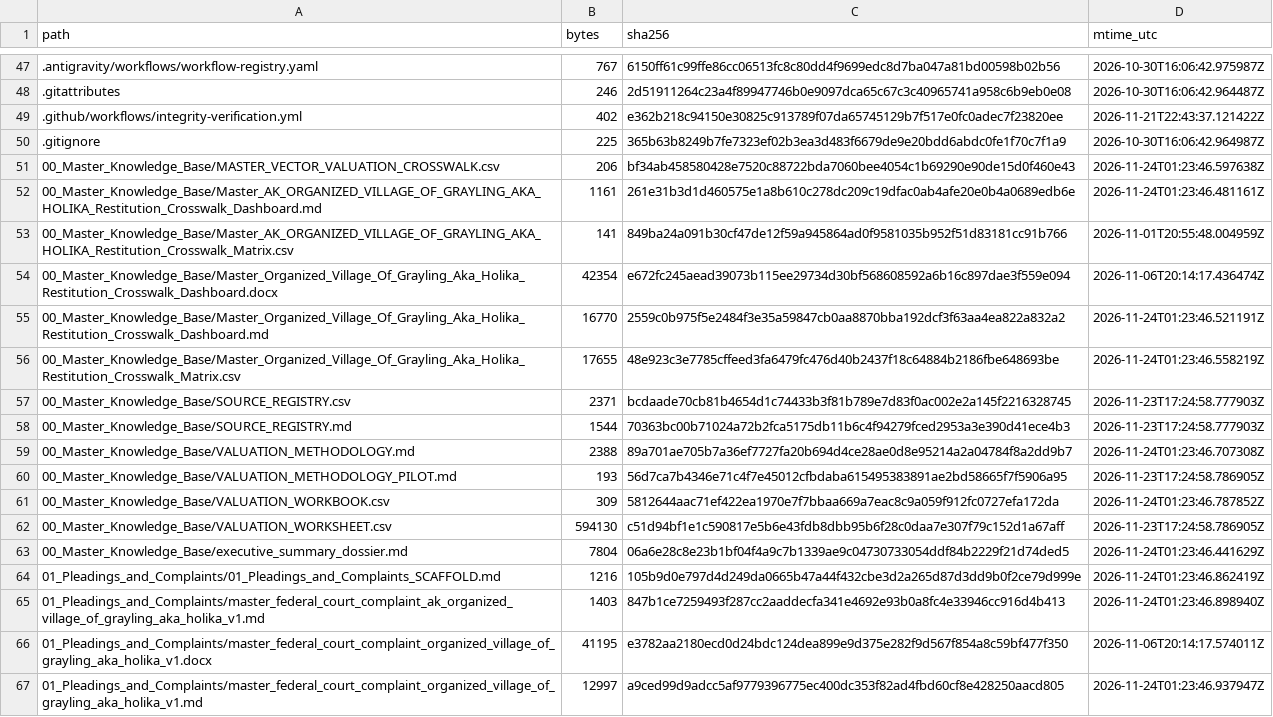
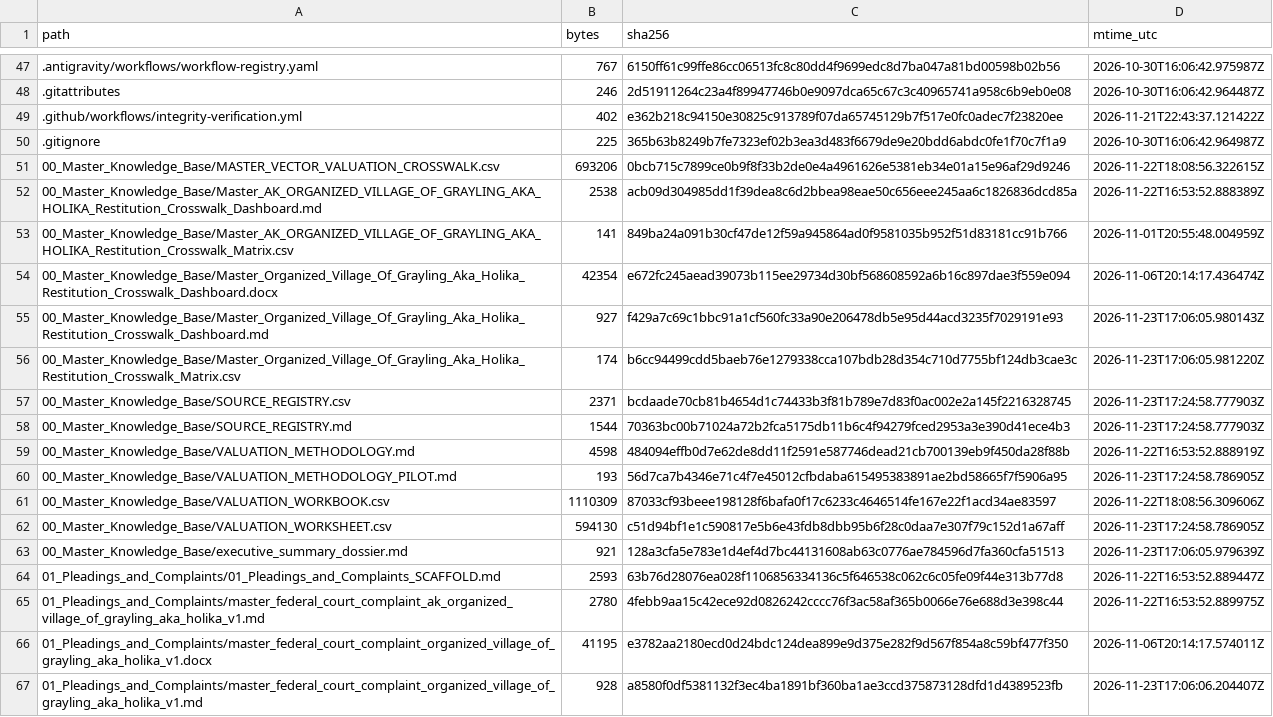
Before and after one commit to GlobalRestitutionAlliance/turtle-island-us-ak-organized-village-of-grayling-aka-holika-master-litigation, a CSV file: 99_Archives_and_Manifests/MANIFEST_SHA256.csv, drawn as a sheet; only a part is shown, gaps mark what is left out; the diff covers the shown part only.

```diff
--- a/99_Archives_and_Manifests/MANIFEST_SHA256.csv
+++ b/99_Archives_and_Manifests/MANIFEST_SHA256.csv
@@ -50,18 +50,18 @@ path,bytes,sha256,mtime_utc
 .gitignore,225,365b63b8249b7fe7323ef02b3ea3d483f6679de9e20bdd6abdc0fe1f70c7f1a9,2026-10-30T16:06:42.964987Z
-00_Master_Knowledge_Base/MASTER_VECTOR_VALUATION_CROSSWALK.csv,206,bf34ab458580428e7520c88722bda7060bee4054c1b69290e90de15d0f460e43,2026-11-24T01:23:46.597638Z
-00_Master_Knowledge_Base/Master_AK_ORGANIZED_VILLAGE_OF_GRAYLING_AKA_HOLIKA_Restitution_Crosswalk_Dashboard.md,1161,261e31b3d1d460575e1a8b610c278dc209c19dfac0ab4afe20e0b4a0689edb6e,2026-11-24T01:23:46.481161Z
+00_Master_Knowledge_Base/MASTER_VECTOR_VALUATION_CROSSWALK.csv,693206,0bcb715c7899ce0b9f8f33b2de0e4a4961626e5381eb34e01a15e96af29d9246,2026-11-22T18:08:56.322615Z
+00_Master_Knowledge_Base/Master_AK_ORGANIZED_VILLAGE_OF_GRAYLING_AKA_HOLIKA_Restitution_Crosswalk_Dashboard.md,2538,acb09d304985dd1f39dea8c6d2bbea98eae50c656eee245aa6c1826836dcd85a,2026-11-22T16:53:52.888389Z
 00_Master_Knowledge_Base/Master_AK_ORGANIZED_VILLAGE_OF_GRAYLING_AKA_HOLIKA_Restitution_Crosswalk_Matrix.csv,141,849ba24a091b30cf47de12f59a945864ad0f9581035b952f51d83181cc91b766,2026-11-01T20:55:48.004959Z
 00_Master_Knowledge_Base/Master_Organized_Village_Of_Grayling_Aka_Holika_Restitution_Crosswalk_Dashboard.docx,42354,e672fc245aead39073b115ee29734d30bf568608592a6b16c897dae3f559e094,2026-11-06T20:14:17.436474Z
-00_Master_Knowledge_Base/Master_Organized_Village_Of_Grayling_Aka_Holika_Restitution_Crosswalk_Dashboard.md,16770,2559c0b975f5e2484f3e35a59847cb0aa8870bba192dcf3f63aa4ea822a832a2,2026-11-24T01:23:46.521191Z
-00_Master_Knowledge_Base/Master_Organized_Village_Of_Grayling_Aka_Holika_Restitution_Crosswalk_Matrix.csv,17655,48e923c3e7785cffeed3fa6479fc476d40b2437f18c64884b2186fbe648693be,2026-11-24T01:23:46.558219Z
+00_Master_Knowledge_Base/Master_Organized_Village_Of_Grayling_Aka_Holika_Restitution_Crosswalk_Dashboard.md,927,f429a7c69c1bbc91a1cf560fc33a90e206478db5e95d44acd3235f7029191e93,2026-11-23T17:06:05.980143Z
+00_Master_Knowledge_Base/Master_Organized_Village_Of_Grayling_Aka_Holika_Restitution_Crosswalk_Matrix.csv,174,b6cc94499cdd5baeb76e1279338cca107bdb28d354c710d7755bf124db3cae3c,2026-11-23T17:06:05.981220Z
 00_Master_Knowledge_Base/SOURCE_REGISTRY.csv,2371,bcdaade70cb81b4654d1c74433b3f81b789e7d83f0ac002e2a145f2216328745,2026-11-23T17:24:58.777903Z
 00_Master_Knowledge_Base/SOURCE_REGISTRY.md,1544,70363bc00b71024a72b2fca5175db11b6c4f94279fced2953a3e390d41ece4b3,2026-11-23T17:24:58.777903Z
-00_Master_Knowledge_Base/VALUATION_METHODOLOGY.md,2388,89a701ae705b7a36ef7727fa20b694d4ce28ae0d8e95214a2a04784f8a2dd9b7,2026-11-24T01:23:46.707308Z
+00_Master_Knowledge_Base/VALUATION_METHODOLOGY.md,4598,484094effb0d7e62de8dd11f2591e587746dead21cb700139eb9f450da28f88b,2026-11-22T16:53:52.888919Z
 00_Master_Knowledge_Base/VALUATION_METHODOLOGY_PILOT.md,193,56d7ca7b4346e71c4f7e45012cfbdaba615495383891ae2bd58665f7f5906a95,2026-11-23T17:24:58.786905Z
-00_Master_Knowledge_Base/VALUATION_WORKBOOK.csv,309,5812644aac71ef422ea1970e7f7bbaa669a7eac8c9a059f912fc0727efa172da,2026-11-24T01:23:46.787852Z
+00_Master_Knowledge_Base/VALUATION_WORKBOOK.csv,1110309,87033cf93beee198128f6bafa0f17c6233c4646514fe167e22f1acd34ae83597,2026-11-22T18:08:56.309606Z
 00_Master_Knowledge_Base/VALUATION_WORKSHEET.csv,594130,c51d94bf1e1c590817e5b6e43fdb8dbb95b6f28c0daa7e307f79c152d1a67aff,2026-11-23T17:24:58.786905Z
-00_Master_Knowledge_Base/executive_summary_dossier.md,7804,06a6e28c8e23b1bf04f4a9c7b1339ae9c04730733054ddf84b2229f21d74ded5,2026-11-24T01:23:46.441629Z
-01_Pleadings_and_Complaints/01_Pleadings_and_Complaints_SCAFFOLD.md,1216,105b9d0e797d4d249da0665b47a44f432cbe3d2a265d87d3dd9b0f2ce79d999e,2026-11-24T01:23:46.862419Z
-01_Pleadings_and_Complaints/master_federal_court_complaint_ak_organized_village_of_grayling_aka_holika_v1.md,1403,847b1ce7259493f287cc2aaddecfa341e4692e93b0a8fc4e33946cc916d4b413,2026-11-24T01:23:46.898940Z
+00_Master_Knowledge_Base/executive_summary_dossier.md,921,128a3cfa5e783e1d4ef4d7bc44131608ab63c0776ae784596d7fa360cfa51513,2026-11-23T17:06:05.979639Z
+01_Pleadings_and_Complaints/01_Pleadings_and_Complaints_SCAFFOLD.md,2593,63b76d28076ea028f1106856334136c5f646538c062c6c05fe09f44e313b77d8,2026-11-22T16:53:52.889447Z
+01_Pleadings_and_Complaints/master_federal_court_complaint_ak_organized_village_of_grayling_aka_holika_v1.md,2780,4febb9aa15c42ece92d0826242cccc76f3ac58af365b0066e76e688d3e398c44,2026-11-22T16:53:52.889975Z
 01_Pleadings_and_Complaints/master_federal_court_complaint_organized_village_of_grayling_aka_holika_v1.docx,41195,e3782aa2180ecd0d24bdc124dea899e9d375e282f9d567f854a8c59bf477f350,2026-11-06T20:14:17.574011Z
-01_Pleadings_and_Complaints/master_federal_court_complaint_organized_village_of_grayling_aka_holika_v1.md,12997,a9ced99d9adcc5af9779396775ec400dc353f82ad4fbd60cf8e428250aacd805,2026-11-24T01:23:46.937947Z
+01_Pleadings_and_Complaints/master_federal_court_complaint_organized_village_of_grayling_aka_holika_v1.md,928,a8580f0df5381132f3ec4ba1891bf360ba1ae3ccd375873128dfd1d4389523fb,2026-11-23T17:06:06.204407Z
```
Also changed, not shown: 80 edited cells elsewhere in this file, 37 other files.
